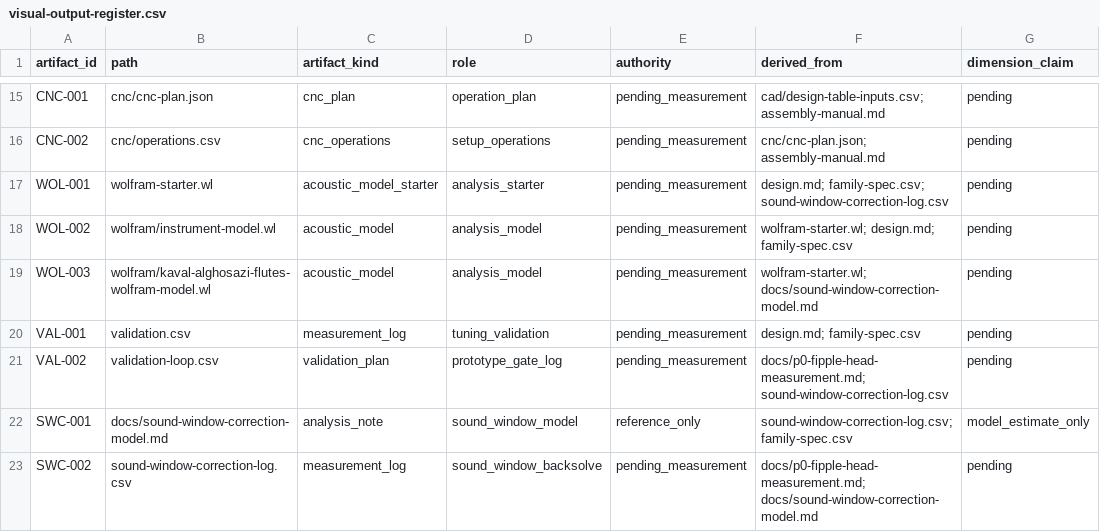
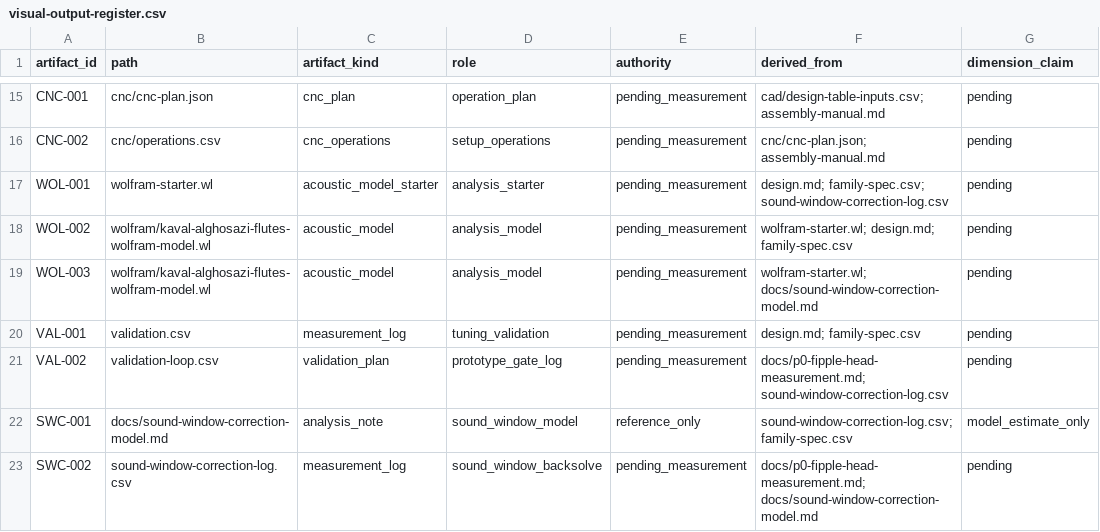
Before and after one commit to tonykoop/kaval-alghosazi-flutes, a CSV file: visual-output-register.csv, drawn as a sheet; only a part is shown, gaps mark what is left out; the diff names each change by its address in the sheet, - before the commit and + after, or states it on an @@ line.

Commit message:
wolfram-rename(kaval-alghosazi-flutes): unique {slug}-starter.wl + dedupe + ref fixes (cloud-sync naming) (#7)
Co-authored-by: AI Bot <bot@example.com>

```diff
--- a/visual-output-register.csv
+++ b/visual-output-register.csv
-B18 (path): wolfram/instrument-model.wl
+B18 (path): wolfram/kaval-alghosazi-flutes-wolfram-model.wl
```
Also changed, not shown: 1 other file.
